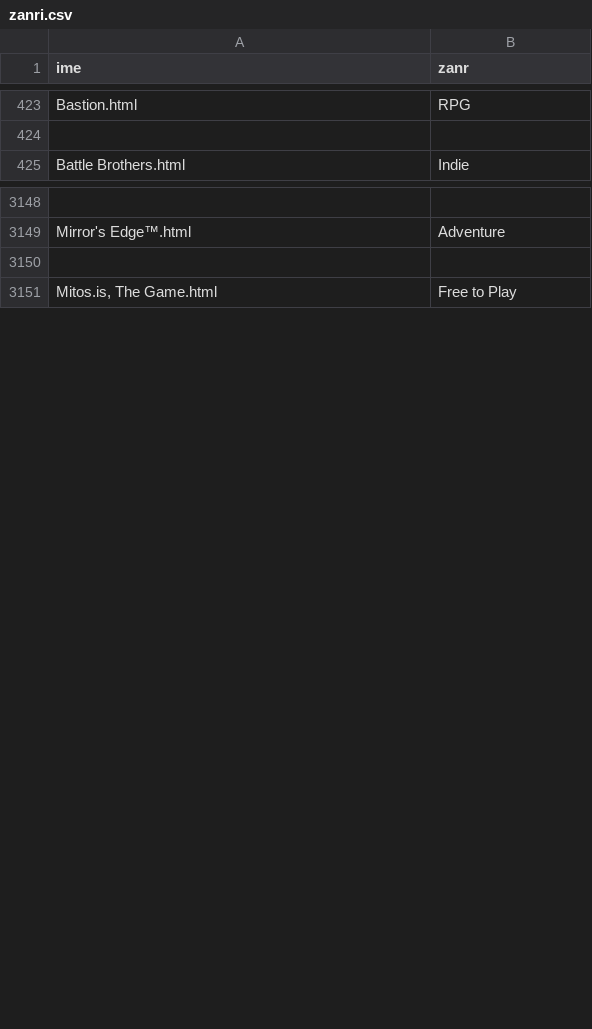
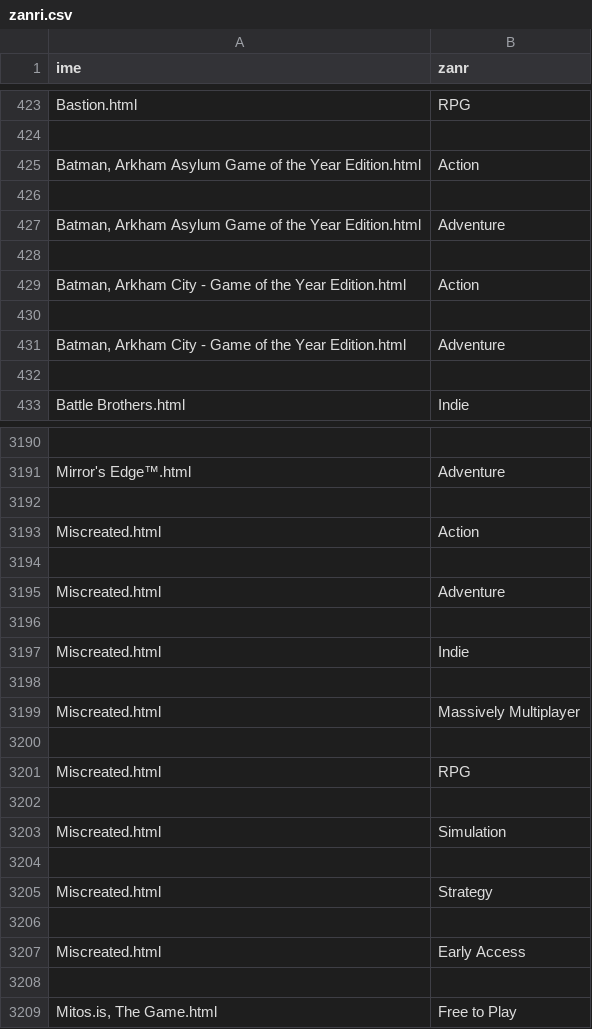
Before and after one commit to gregaSaksida/Steam, a CSV file: zanri.csv, drawn as a sheet; only a part is shown, gaps mark what is left out; the diff covers the shown part only.

```diff
--- a/zanri.csv
+++ b/zanri.csv
@@ -424,2 +424,10 @@ Bastion.html,RPG
 
+"Batman, Arkham Asylum Game of the Year Edition.html",Action
+
+"Batman, Arkham Asylum Game of the Year Edition.html",Adventure
+
+"Batman, Arkham City - Game of the Year Edition.html",Action
+
+"Batman, Arkham City - Game of the Year Edition.html",Adventure
+
 Battle Brothers.html,Indie
@@ -3150,2 +3192,18 @@ Mirror's Edge™.html,Adventure
 
+Miscreated.html,Action
+
+Miscreated.html,Adventure
+
+Miscreated.html,Indie
+
+Miscreated.html,Massively Multiplayer
+
+Miscreated.html,RPG
+
+Miscreated.html,Simulation
+
+Miscreated.html,Strategy
+
+Miscreated.html,Early Access
+
 "Mitos.is, The Game.html",Free to Play
```
Also changed, not shown: 82 added rows and 8 removed rows elsewhere in this file, igre.csv, 4 other files.
